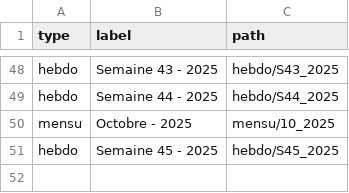
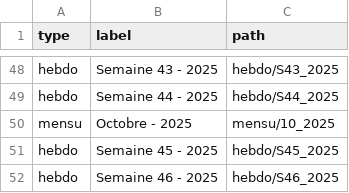
Before and after one commit to fraetech/fraetech.github.io, a CSV file: files/history.csv, drawn as a sheet; only a part is shown, gaps mark what is left out; the diff names each change by its address in the sheet, - before the commit and + after, or states it on an @@ line.

```diff
--- a/files/history.csv
+++ b/files/history.csv
+row 52: hebdo | Semaine 46 - 2025 | hebdo/S46_2025
```
Also changed, not shown: files/hebdo/bouygues.csv, 5 other files.
